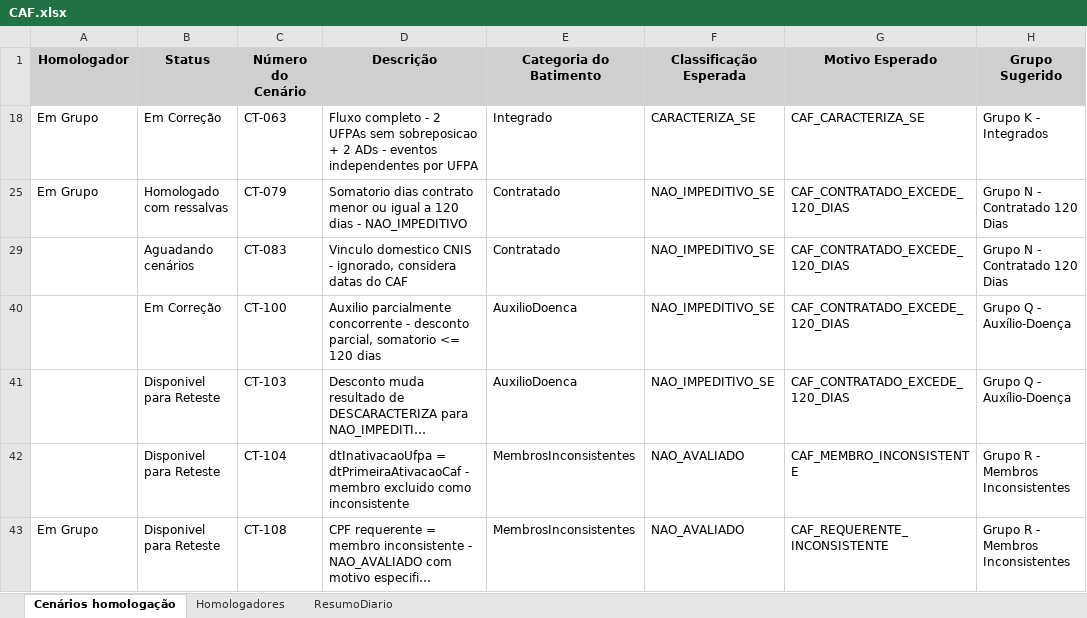
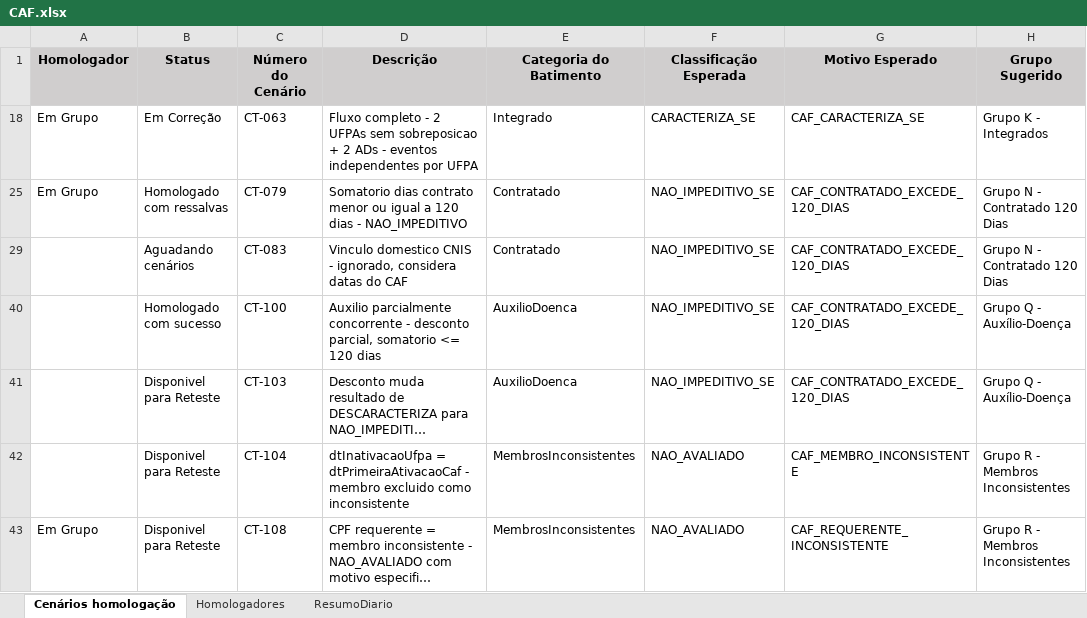
Before and after one commit to thiagopb12-max/painel-homologacao-caf, an Excel workbook: CAF.xlsx, sheet Cenários homologação, drawn as a sheet; only a part is shown; long unchanged cells end in …; values as stored, in another font and other column widths than the file's, no borders; the diff names each change by its address in the sheet, - before the commit and + after, or states it on an @@ line.

```diff
--- a/CAF.xlsx (sheet Cenários homologação)
+++ b/CAF.xlsx (sheet Cenários homologação)
-B40 (Status): Em Correção
+B40 (Status): Homologado com sucesso
```
Also changed, not shown: sheet ResumoDiario, 1 other file.
